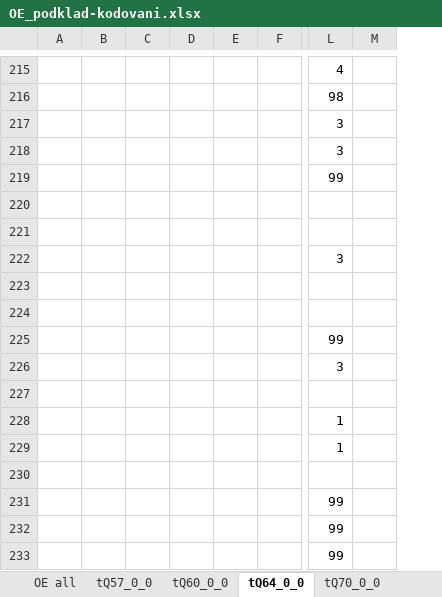
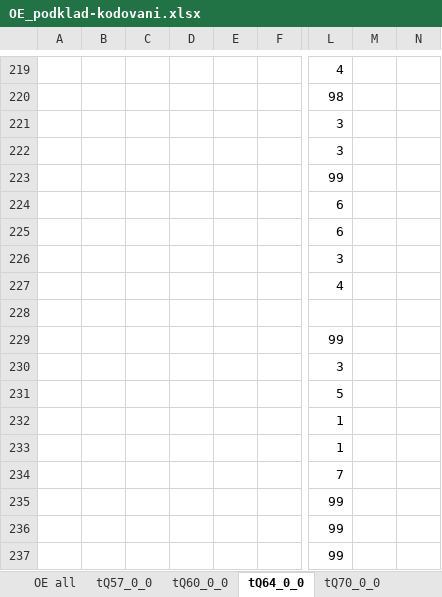
Before and after one commit to eliskavot/Nepiti, an Excel workbook: kodovani/OE_podklad-kodovani.xlsx, sheet tQ64_0_0, drawn as a sheet; only a part is shown, gaps mark what is left out; values as stored, in another font and other column widths than the file's, no borders; removed rows and columns are numbered as before the commit, all else as after; the diff covers the shown part only; the diff names each change by its address in the sheet, - before the commit and + after, or states it on an @@ line.

```diff
--- a/kodovani/OE_podklad-kodovani.xlsx (sheet tQ64_0_0)
+++ b/kodovani/OE_podklad-kodovani.xlsx (sheet tQ64_0_0)
-column D, empty
-column E, empty
+column D, empty
+column E, empty
-column M, empty
+column M, empty
+column N, empty
-L224:L225: (empty)
+L224:L225: 6
-L227: (empty)
+L227: 4
-L231: (empty)
+L231: 5
-L234: (empty)
+L234: 7
```
Also changed, not shown: 5 added rows, 1 removed row, 101 edited cells and cell formats elsewhere in this sheet, sheet tQ70_0_0.
